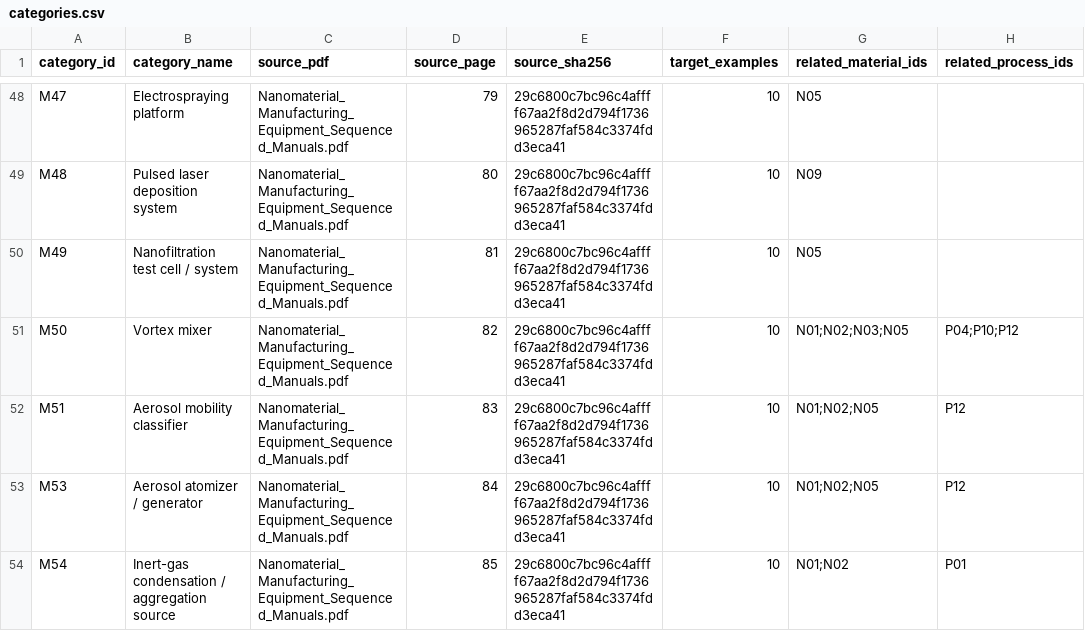
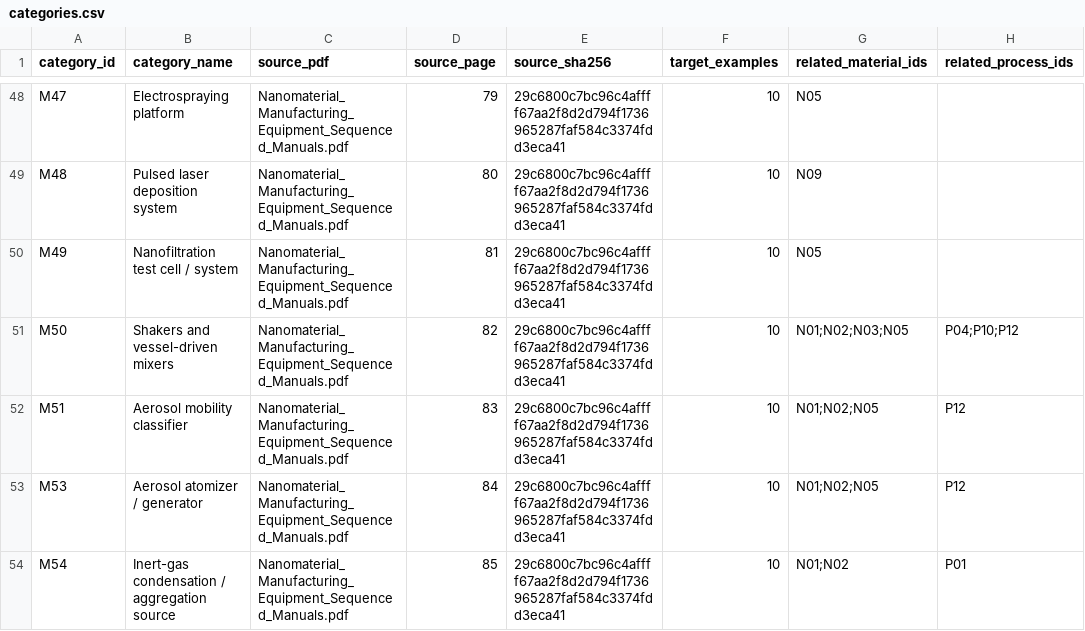
Before and after one commit to PodComet/ICoN-PCL-Equipment-Metadata, a CSV file: catalog/categories.csv, drawn as a sheet; only a part is shown, gaps mark what is left out; the diff names each change by its address in the sheet, - before the commit and + after, or states it on an @@ line.

```diff
--- a/catalog/categories.csv
+++ b/catalog/categories.csv
-B51 (category_name): Vortex mixer
+B51 (category_name): Shakers and vessel-driven mixers
```
Also changed, not shown: catalog/category_aliases.csv, catalog/category_price_estimates.csv, 11 other files.
